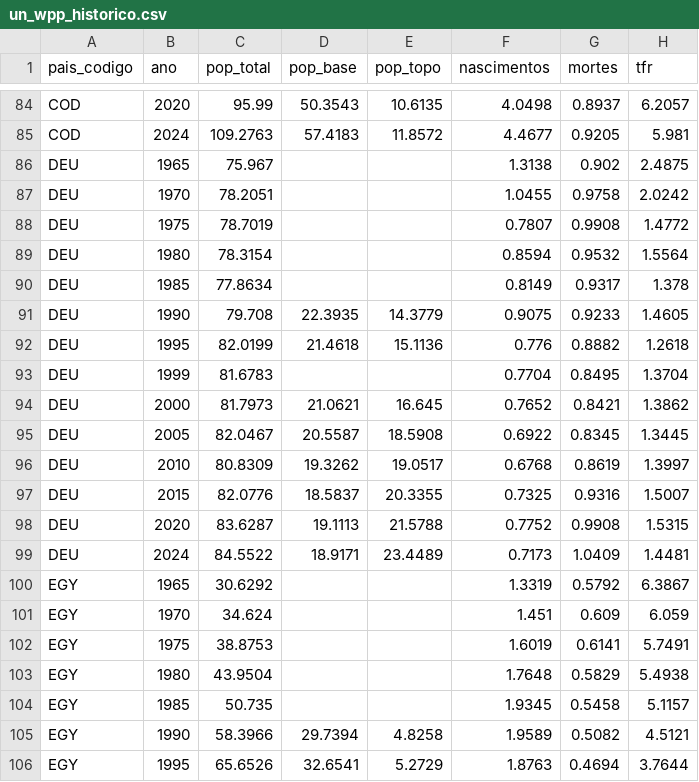
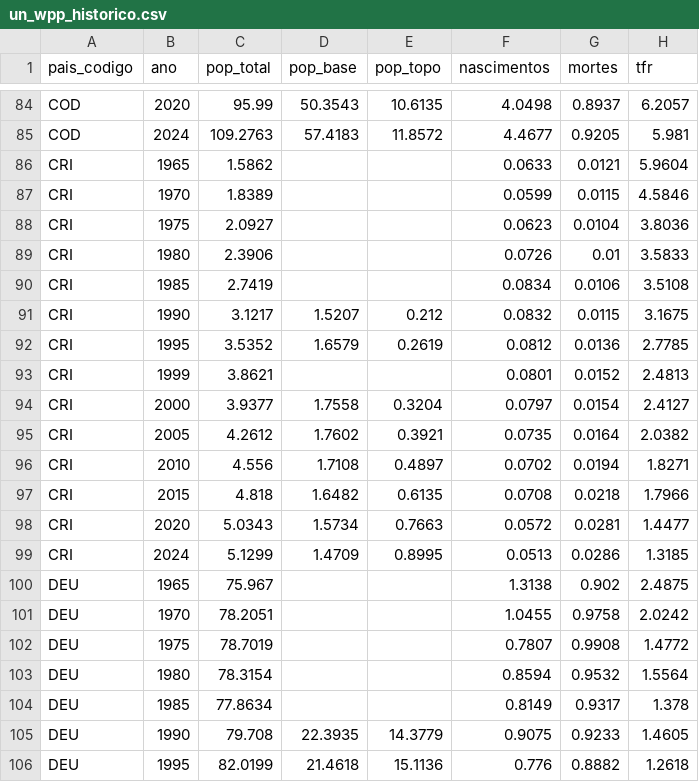
Before and after one commit to itibere-muarrek/Ainu-Narayama, a CSV file: data/raw/un_wpp_historico.csv, drawn as a sheet; only a part is shown, gaps mark what is left out; the shorter side is filled out with more unchanged rows; the diff covers the shown part only; the diff names each change by its address in the sheet, - before the commit and + after, or states it on an @@ line.

```diff
--- a/data/raw/un_wpp_historico.csv
+++ b/data/raw/un_wpp_historico.csv
+row 86: CRI | 1965 | 1.5862 |  |  | 0.0633 | 0.0121 | 5.9604
+row 87: CRI | 1970 | 1.8389 |  |  | 0.0599 | 0.0115 | 4.5846
+row 88: CRI | 1975 | 2.0927 |  |  | 0.0623 | 0.0104 | 3.8036
+row 89: CRI | 1980 | 2.3906 |  |  | 0.0726 | 0.01 | 3.5833
+row 90: CRI | 1985 | 2.7419 |  |  | 0.0834 | 0.0106 | 3.5108
+row 91: CRI | 1990 | 3.1217 | 1.5207 | 0.212 | 0.0832 | 0.0115 | 3.1675
+row 92: CRI | 1995 | 3.5352 | 1.6579 | 0.2619 | 0.0812 | 0.0136 | 2.7785
+row 93: CRI | 1999 | 3.8621 |  |  | 0.0801 | 0.0152 | 2.4813
+row 94: CRI | 2000 | 3.9377 | 1.7558 | 0.3204 | 0.0797 | 0.0154 | 2.4127
+row 95: CRI | 2005 | 4.2612 | 1.7602 | 0.3921 | 0.0735 | 0.0164 | 2.0382
+row 96: CRI | 2010 | 4.556 | 1.7108 | 0.4897 | 0.0702 | 0.0194 | 1.8271
+row 97: CRI | 2015 | 4.818 | 1.6482 | 0.6135 | 0.0708 | 0.0218 | 1.7966
+row 98: CRI | 2020 | 5.0343 | 1.5734 | 0.7663 | 0.0572 | 0.0281 | 1.4477
+row 99: CRI | 2024 | 5.1299 | 1.4709 | 0.8995 | 0.0513 | 0.0286 | 1.3185
```
Also changed, not shown: 14 added rows elsewhere in this file, data/processed/n_index_2024.csv, data/processed/n_index_historico.csv, 30 other files.
